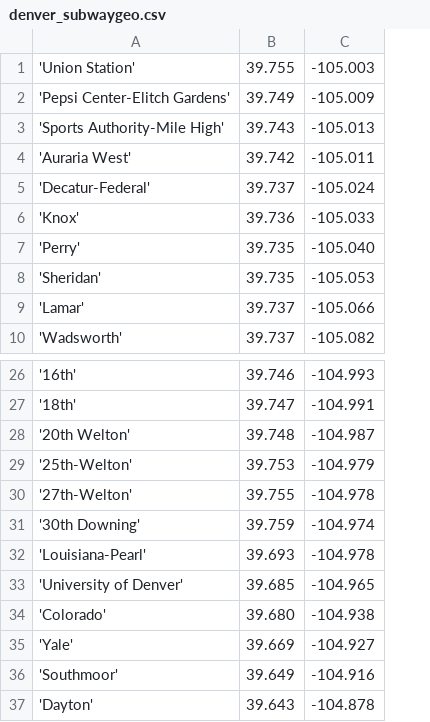
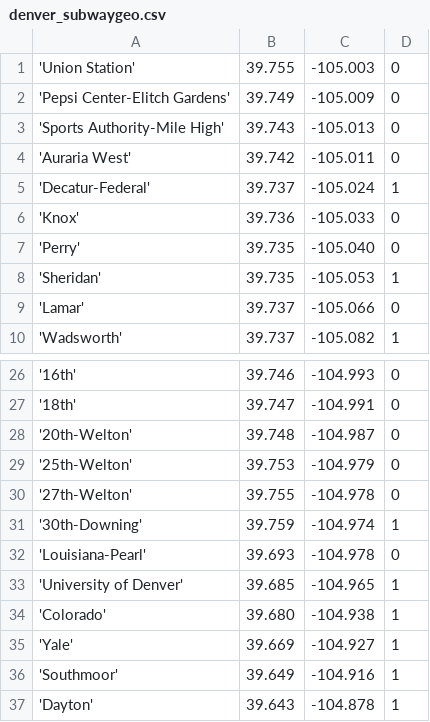
Before and after one commit to kingledion/subway, a CSV file: gendata/denver_subwaygeo.csv, drawn as a sheet; only a part is shown, gaps mark what is left out; the diff names each change by its address in the sheet, - before the commit and + after, or states it on an @@ line.

```diff
--- a/gendata/denver_subwaygeo.csv
+++ b/gendata/denver_subwaygeo.csv
+column D, rows 1-10: 0 | 0 | 0 | 0 | 1 | 0 | 0 | 1 | 0 | 1; rows 26-37: 0 | 0 | 0 | 0 | 0 | 1 | 0 | 1 | 1 | 1 | 1 | 1
-A28: '20th Welton'
+A28: '20th-Welton'
-A31: '30th Downing'
+A31: '30th-Downing'
```
Also changed, not shown: gendata/atlanta_stations.csv, gendata/boston_stations.csv, 9 other files.
